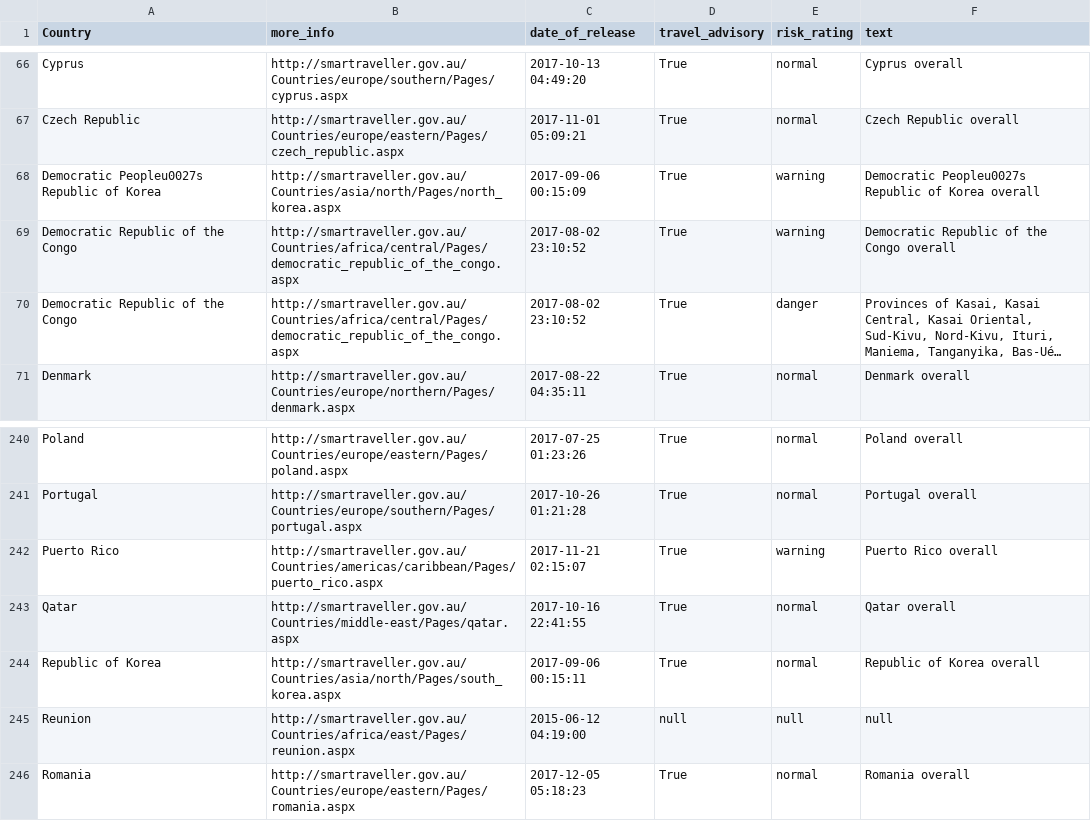
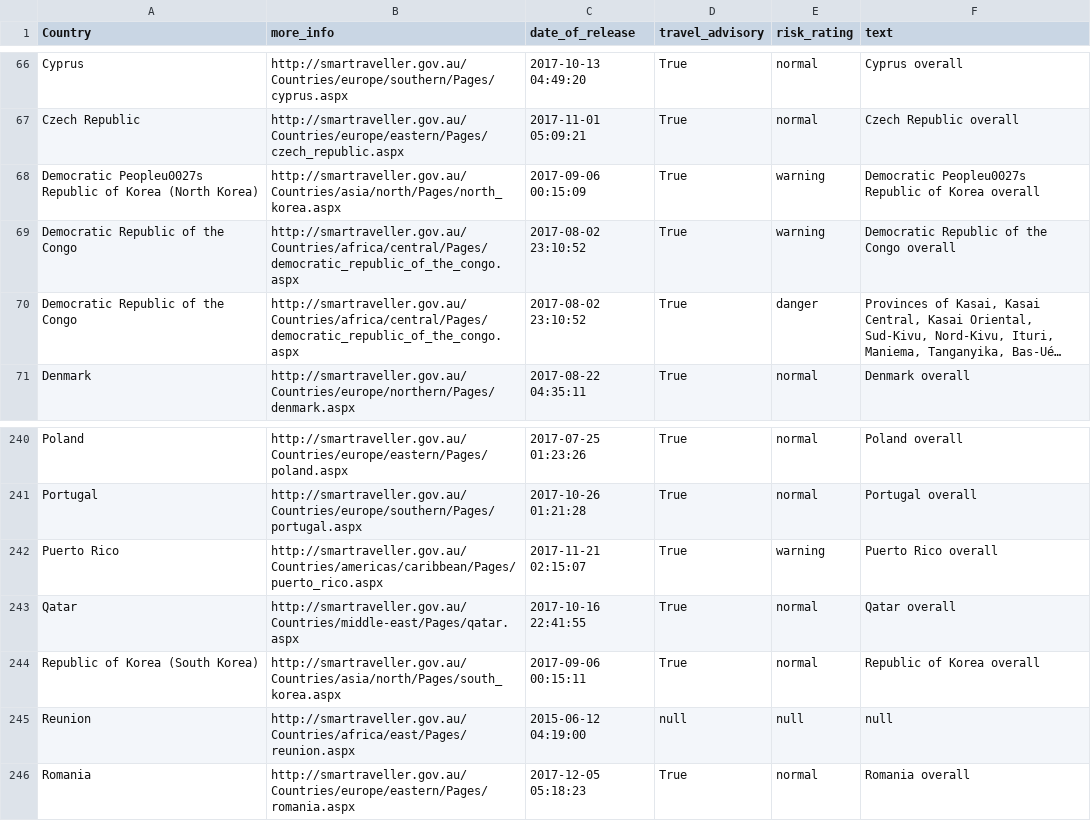
Before and after one commit to secops4thewin/smartraveller, a CSV file: smartraveller.csv, drawn as a sheet; only a part is shown, gaps mark what is left out; long unchanged cells end in ….

Commit message:
Update 2017_12_18__17_20_01

```diff
--- a/smartraveller.csv
+++ b/smartraveller.csv
@@ -67,3 +67,3 @@ Cyprus,http://smartraveller.gov.au/Countries/europe/southern/Pages/cyprus.aspx,2
 Czech Republic,http://smartraveller.gov.au/Countries/europe/eastern/Pages/czech_republic.aspx,2017-11-01 05:09:21,True,normal,Czech Republic overall
-Democratic Peopleu0027s Republic of Korea,http://smartraveller.gov.au/Countries/asia/north/Pages/north_korea.aspx,2017-09-06 00:15:09,True,warning,Democratic Peopleu0027s Republic of Korea overall
+Democratic Peopleu0027s Republic of Korea (North Korea),http://smartraveller.gov.au/Countries/asia/north/Pages/north_korea.aspx,2017-09-06 00:15:09,True,warning,Democratic Peopleu0027s Republic of Korea overall
 Democratic Republic of the Congo,http://smartraveller.gov.au/Countries/africa/central/Pages/democratic_republic_of_the_congo.aspx,2017-08-02 23:10:52,True,warning,Democratic Republic of the Congo overall
@@ -243,3 +243,3 @@ Puerto Rico,http://smartraveller.gov.au/Countries/americas/caribbean/Pages/puert
 Qatar,http://smartraveller.gov.au/Countries/middle-east/Pages/qatar.aspx,2017-10-16 22:41:55,True,normal,Qatar overall
-Republic of Korea,http://smartraveller.gov.au/Countries/asia/north/Pages/south_korea.aspx,2017-09-06 00:15:11,True,normal,Republic of Korea overall
+Republic of Korea (South Korea),http://smartraveller.gov.au/Countries/asia/north/Pages/south_korea.aspx,2017-09-06 00:15:11,True,normal,Republic of Korea overall
 Reunion,http://smartraveller.gov.au/Countries/africa/east/Pages/reunion.aspx,2015-06-12 04:19:00,null,null,null
```
